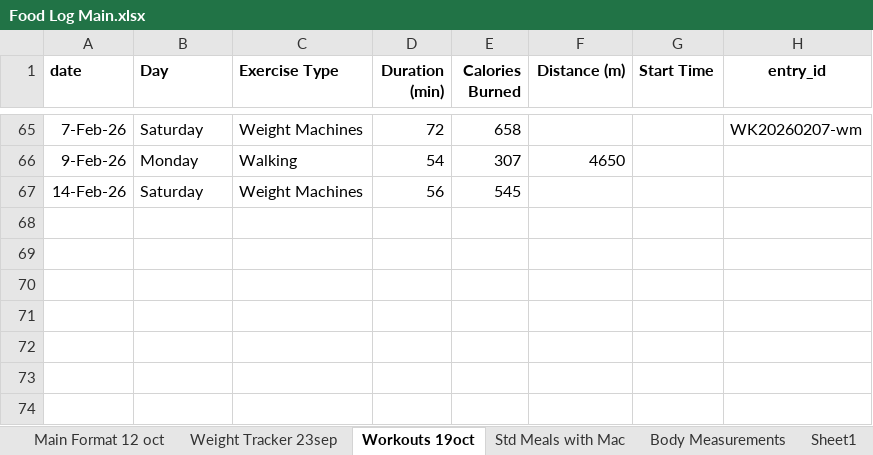
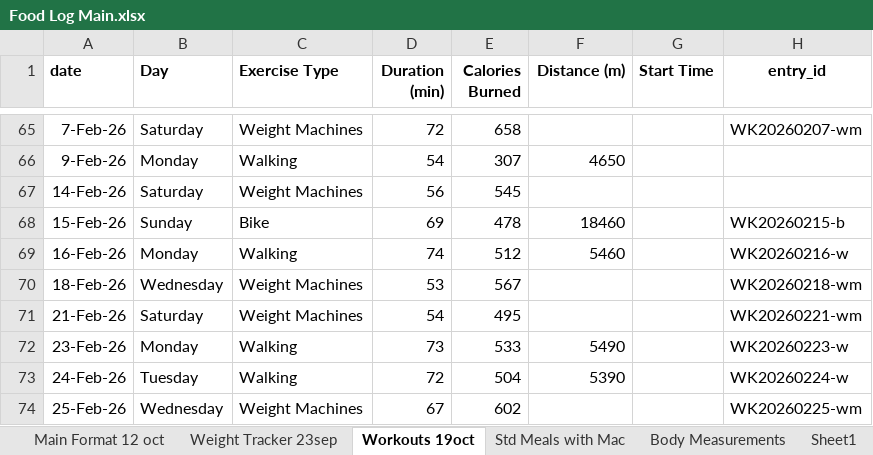
Before and after one commit to thestresspill/health_tracker, an Excel workbook: Food Log Main.xlsx, sheet Workouts 19oct, drawn as a sheet; only a part is shown, gaps mark what is left out; values as stored, in another font and other column widths than the file's, no borders; the diff names each change by its address in the sheet, - before the commit and + after, or states it on an @@ line.

```diff
--- a/Food Log Main.xlsx (sheet Workouts 19oct)
+++ b/Food Log Main.xlsx (sheet Workouts 19oct)
+row 68: 15-Feb-26 | Sunday | Bike | 69 | 478 | 18460 |  | WK20260215-b
+row 69: 16-Feb-26 | Monday | Walking | 74 | 512 | 5460 |  | WK20260216-w
+row 70: 18-Feb-26 | Wednesday | Weight Machines | 53 | 567 |  |  | WK20260218-wm
+row 71: 21-Feb-26 | Saturday | Weight Machines | 54 | 495 |  |  | WK20260221-wm
+row 72: 23-Feb-26 | Monday | Walking | 73 | 533 | 5490 |  | WK20260223-w
+row 73: 24-Feb-26 | Tuesday | Walking | 72 | 504 | 5390 |  | WK20260224-w
+row 74: 25-Feb-26 | Wednesday | Weight Machines | 67 | 602 |  |  | WK20260225-wm
```
Also changed, not shown: sheet Main Format 12 oct, sheet Weight Tracker 23sep.
